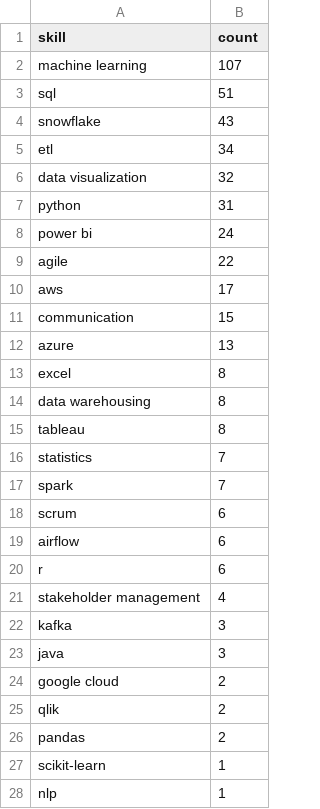
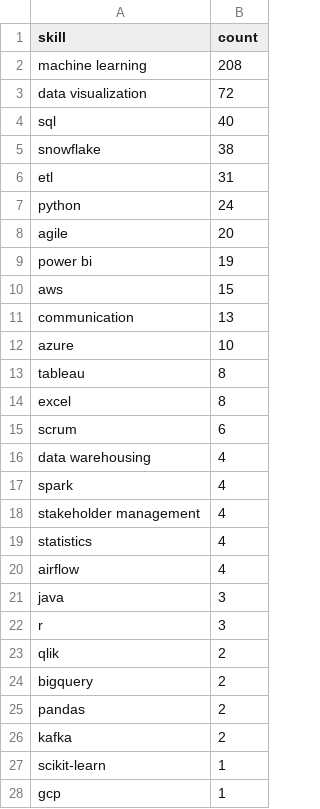
Before and after one commit to Maneeshraja19/job-market-intelligence, a CSV file: data/processed/skill_counts.csv, drawn as a sheet; only a part is shown; the shorter side is filled out with more unchanged rows; the diff covers the shown part only.

```diff
--- a/data/processed/skill_counts.csv
+++ b/data/processed/skill_counts.csv
@@ -1,27 +1,28 @@
 skill,count
-machine learning,107
-sql,51
-snowflake,43
-etl,34
-data visualization,32
-python,31
-power bi,24
-agile,22
-aws,17
-communication,15
-azure,13
+machine learning,208
+data visualization,72
+sql,40
+snowflake,38
+etl,31
+python,24
+agile,20
+power bi,19
+aws,15
+communication,13
+azure,10
+tableau,8
 excel,8
-data warehousing,8
-tableau,8
-statistics,7
-spark,7
 scrum,6
-airflow,6
-r,6
+data warehousing,4
+spark,4
 stakeholder management,4
-kafka,3
+statistics,4
+airflow,4
 java,3
-google cloud,2
+r,3
 qlik,2
+bigquery,2
 pandas,2
+kafka,2
 scikit-learn,1
+gcp,1
```
Also changed, not shown: 1 added row, 1 removed row and 1 edited cell elsewhere in this file, data/processed/job_postings_with_skills.csv.
